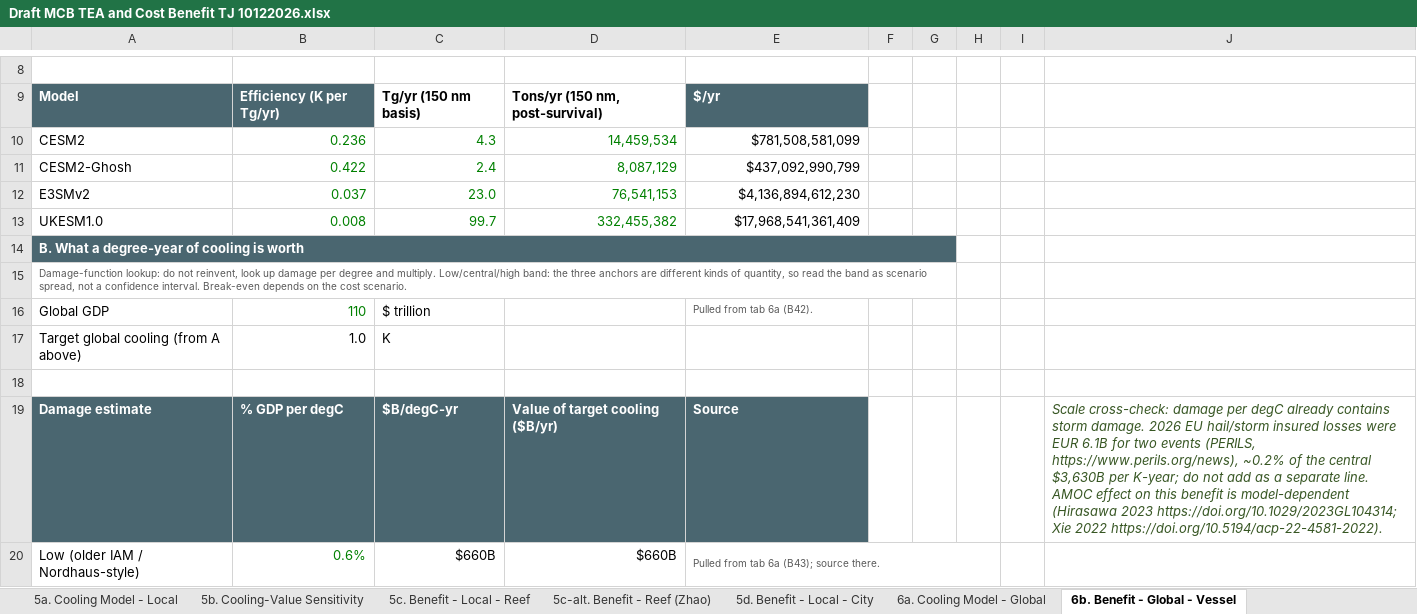
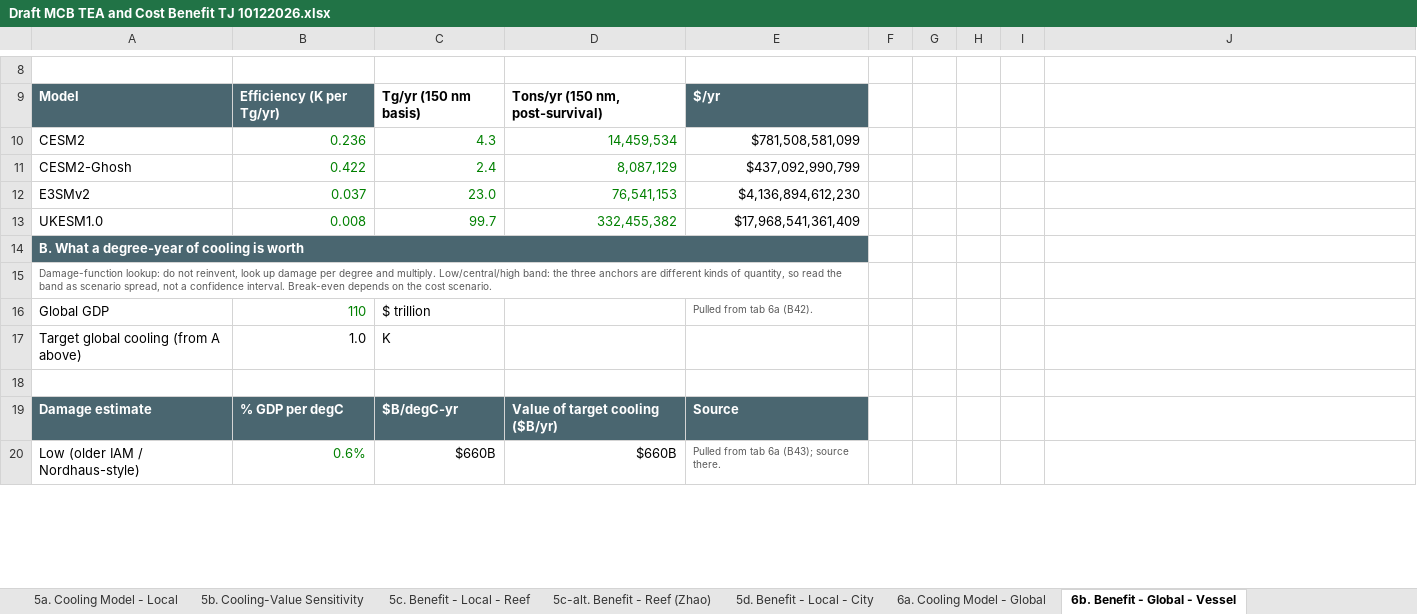
Before and after one commit to retospect/mcb-tea-cost-benefit, an Excel workbook: Draft MCB TEA and Cost Benefit TJ 10122026.xlsx, sheet 6b. Benefit - Global - Vessel, drawn as a sheet; only a part is shown, gaps mark what is left out; values as stored, in another font and other column widths than the file's, no borders; the diff covers the shown part only; the diff names each change by its address in the sheet, - before the commit and + after, or states it on an @@ line.

```diff
--- a/Draft MCB TEA and Cost Benefit TJ 10122026.xlsx (sheet 6b. Benefit - Global - Vessel)
+++ b/Draft MCB TEA and Cost Benefit TJ 10122026.xlsx (sheet 6b. Benefit - Global - Vessel)
-A14:G14 merged
+A14:E14 merged
-F14:G14 fill: #4A6670
+F14:G14 fill: none
-A15:G15 merged
+A15:E15 merged
-J19: Scale cross-check: damage per degC already contains storm damage. 2026 EU hail/storm insured losses were EUR 6.1B for two events (PERILS, https://www.perils.org/news), ~0.2% of the central $3,630B per K-year; do not add as a separate line. AMOC effect on this benefit is model-dependent (Hirasawa 2023 https://doi.org/10.1029/2023GL104314; Xie 2022 https://doi.org/10.5194/acp-22-4581-2022).
+J19: (empty)
-E20:H20 merged
```
Also changed, not shown: cell formats and merged cells elsewhere in this sheet, sheet 6c. Benefit - Global Piggyback, sheet 1. Technology Description, sheet 6a. Cooling Model - Global, sheet 5a. Cooling Model - Local, sheet 2. Cost Inputs, sheet 4. Scenario Comparison, other sheet tabs, 7 other files.
